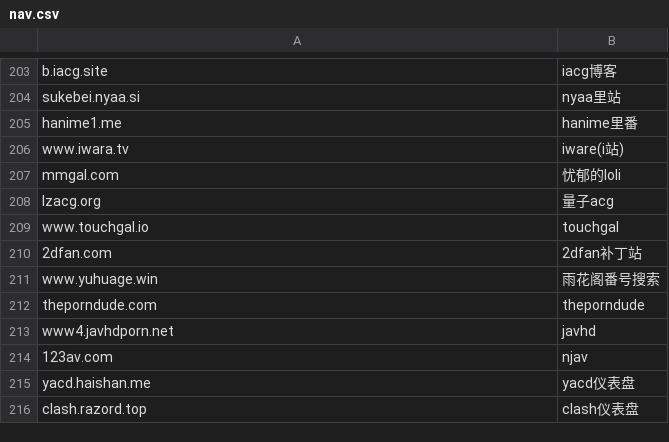
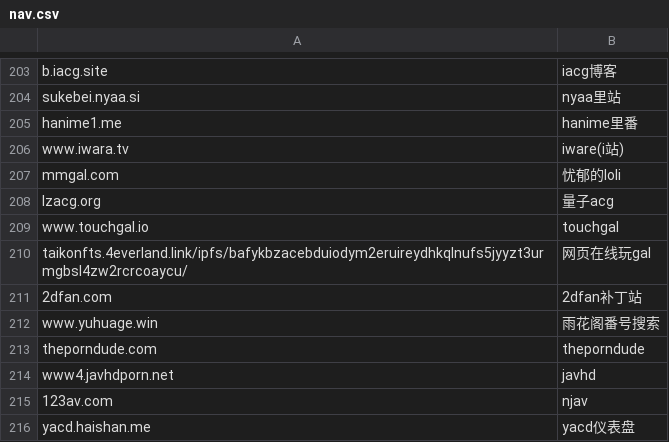
Before and after one commit to nibazshab/shu, a CSV file: nav.csv, drawn as a sheet; only a part is shown, gaps mark what is left out; the shorter side is filled out with more unchanged rows; the diff names each change by its address in the sheet, - before the commit and + after, or states it on an @@ line.

Commit message:
Update nav.csv

```diff
--- a/nav.csv
+++ b/nav.csv
+row 210: taikonfts.4everland.link/ipfs/bafykbzacebduiodym2eruireydhkqlnufs5jyyzt3urmgbsl4zw2rcrcoaycu/ | 网页在线玩gal
```
